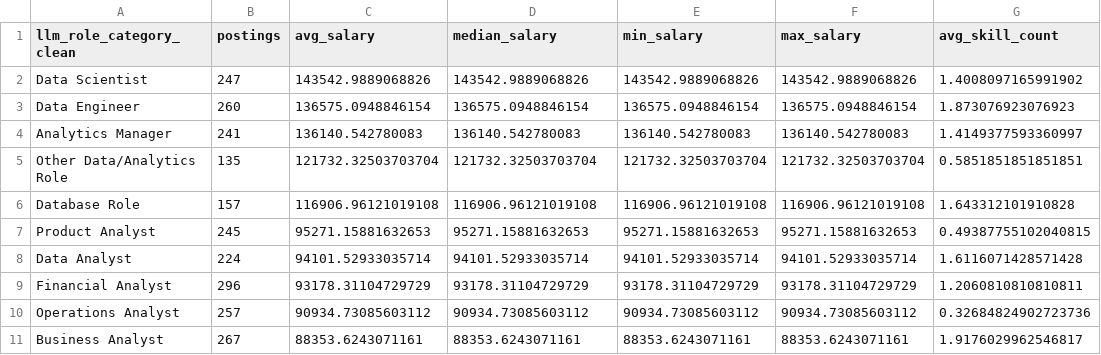
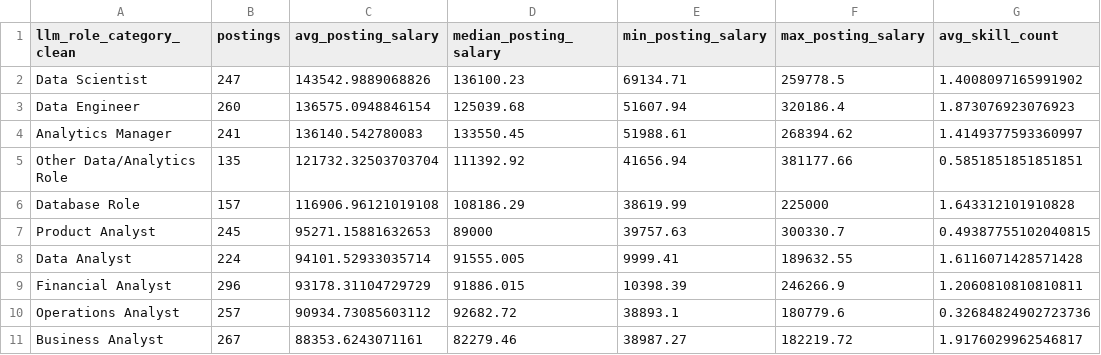
Before and after one commit to jhpyang/ISA401-final-project-JunheYang-RuoyiYao, a CSV file: output/eda_role_salary_summary.csv, drawn as a sheet; only a part is shown; the diff covers the shown part only.

```diff
--- a/output/eda_role_salary_summary.csv
+++ b/output/eda_role_salary_summary.csv
@@ -1,11 +1,11 @@
-llm_role_category_clean,postings,avg_salary,median_salary,min_salary,max_salary,avg_skill_count
-Data Scientist,247,143542.9889068826,143542.9889068826,143542.9889068826,143542.9889068826,1.4008097165991902
-Data Engineer,260,136575.0948846154,136575.0948846154,136575.0948846154,136575.0948846154,1.873076923076923
-Analytics Manager,241,136140.542780083,136140.542780083,136140.542780083,136140.542780083,1.4149377593360997
-Other Data/Analytics Role,135,121732.32503703704,121732.32503703704,121732.32503703704,121732.32503703704,0.5851851851851851
-Database Role,157,116906.96121019108,116906.96121019108,116906.96121019108,116906.96121019108,1.643312101910828
-Product Analyst,245,95271.15881632653,95271.15881632653,95271.15881632653,95271.15881632653,0.49387755102040815
-Data Analyst,224,94101.52933035714,94101.52933035714,94101.52933035714,94101.52933035714,1.6116071428571428
-Financial Analyst,296,93178.31104729729,93178.31104729729,93178.31104729729,93178.31104729729,1.2060810810810811
-Operations Analyst,257,90934.73085603112,90934.73085603112,90934.73085603112,90934.73085603112,0.32684824902723736
-Business Analyst,267,88353.6243071161,88353.6243071161,88353.6243071161,88353.6243071161,1.9176029962546817
+llm_role_category_clean,postings,avg_posting_salary,median_posting_salary,min_posting_salary,max_posting_salary,avg_skill_count
+Data Scientist,247,143542.9889068826,136100.23,69134.71,259778.5,1.4008097165991902
+Data Engineer,260,136575.0948846154,125039.68,51607.94,320186.4,1.873076923076923
+Analytics Manager,241,136140.542780083,133550.45,51988.61,268394.62,1.4149377593360997
+Other Data/Analytics Role,135,121732.32503703704,111392.92,41656.94,381177.66,0.5851851851851851
+Database Role,157,116906.96121019108,108186.29,38619.99,225000,1.643312101910828
+Product Analyst,245,95271.15881632653,89000,39757.63,300330.7,0.49387755102040815
+Data Analyst,224,94101.52933035714,91555.005,9999.41,189632.55,1.6116071428571428
+Financial Analyst,296,93178.31104729729,91886.015,10398.39,246266.9,1.2060810810810811
+Operations Analyst,257,90934.73085603112,92682.72,38893.1,180779.6,0.32684824902723736
+Business Analyst,267,88353.6243071161,82279.46,38987.27,182219.72,1.9176029962546817
```
Also changed, not shown: 9 edited cells elsewhere in this file, output/eda_experience_salary_summary.csv, output/eda_search_query_summary.csv, 49 other files.
